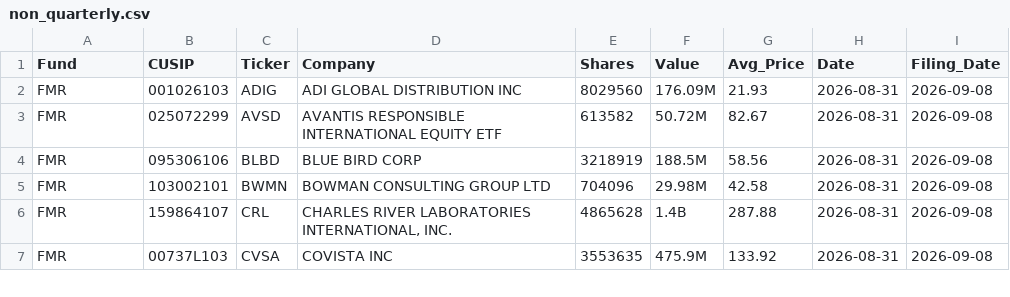
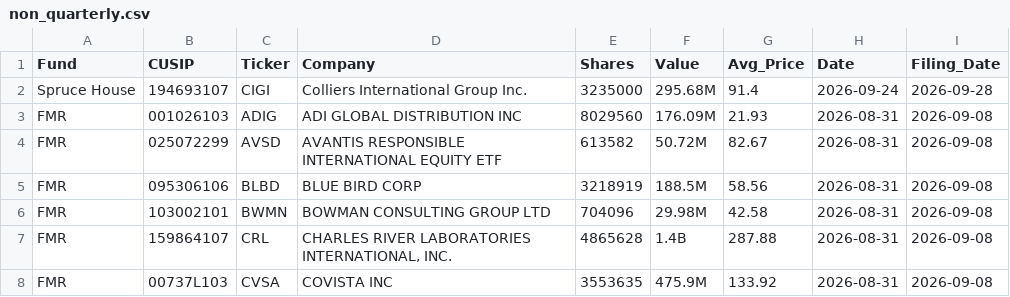
Before and after one commit to IVENWG/13Ftracker, a CSV file: database/non_quarterly.csv, drawn as a sheet; only a part is shown; the diff names each change by its address in the sheet, - before the commit and + after, or states it on an @@ line.

```diff
--- a/database/non_quarterly.csv
+++ b/database/non_quarterly.csv
+row 2: Spruce House | 194693107 | CIGI | Colliers International Group Inc. | 3235000 | 295.68M | 91.4 | 2026-09-24 | 2026-09-28
```
Also changed, not shown: 1 other file.
